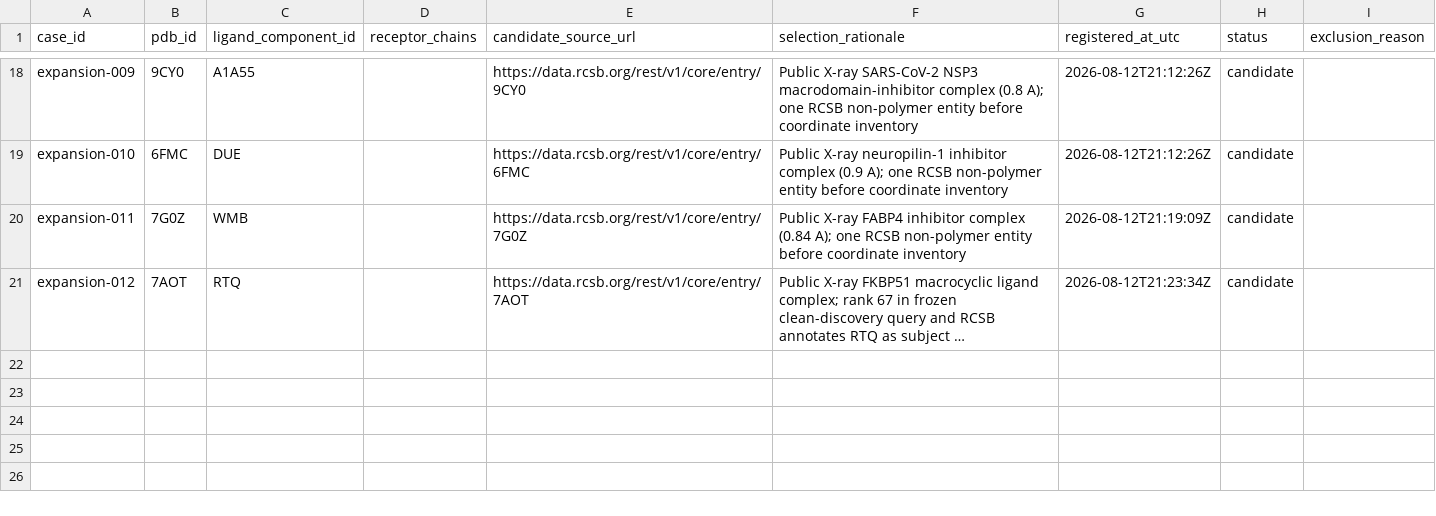
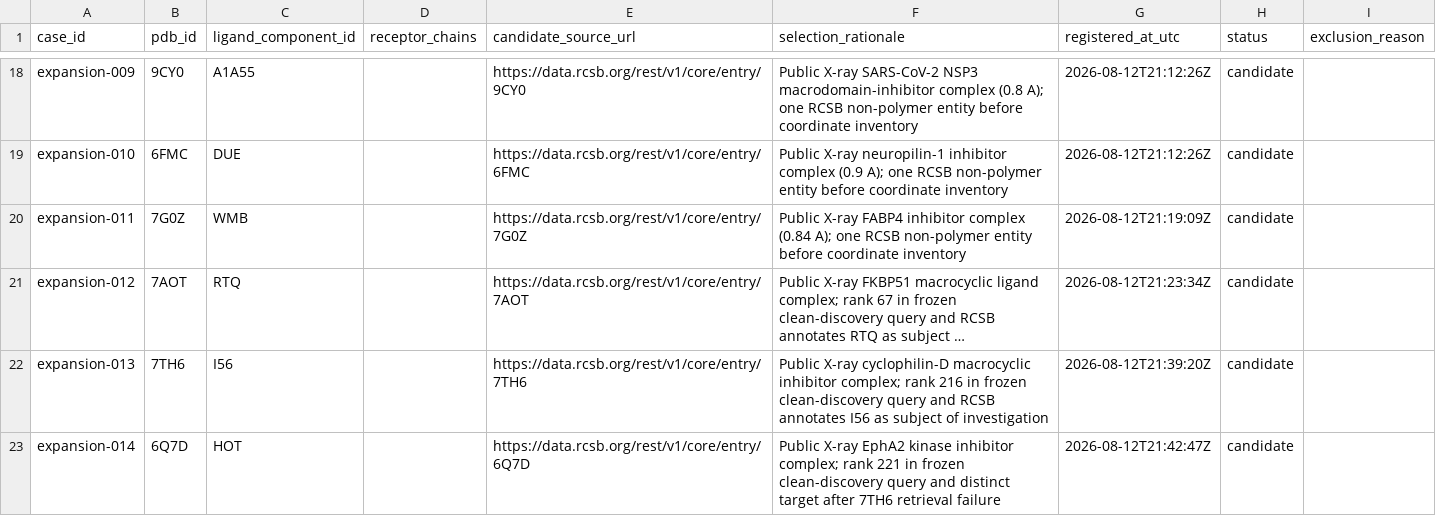
Before and after one commit to sircalch/docking-reference-audit, a CSV file: data/candidates.csv, drawn as a sheet; only a part is shown, gaps mark what is left out; long unchanged cells end in …; the diff names each change by its address in the sheet, - before the commit and + after, or states it on an @@ line.

```diff
--- a/data/candidates.csv
+++ b/data/candidates.csv
+row 22: expansion-013 | 7TH6 | I56 |  | https://data.rcsb.org/rest/v1/core/entry/7TH6 | Public X-ray cyclophilin-D macrocyclic inhibitor complex; rank 216 in frozen clean-discovery query and RCSB annotates I56 as subject of investigation | 2026-08-12T21:39:20Z | candidate
+row 23: expansion-014 | 6Q7D | HOT |  | https://data.rcsb.org/rest/v1/core/entry/6Q7D | Public X-ray EphA2 kinase inhibitor complex; rank 221 in frozen clean-discovery query and distinct target after 7TH6 retrieval failure | 2026-08-12T21:42:47Z | candidate
```
Also changed, not shown: data/retrieval_manifest.csv, data/screening_log.csv, 4 other files.
